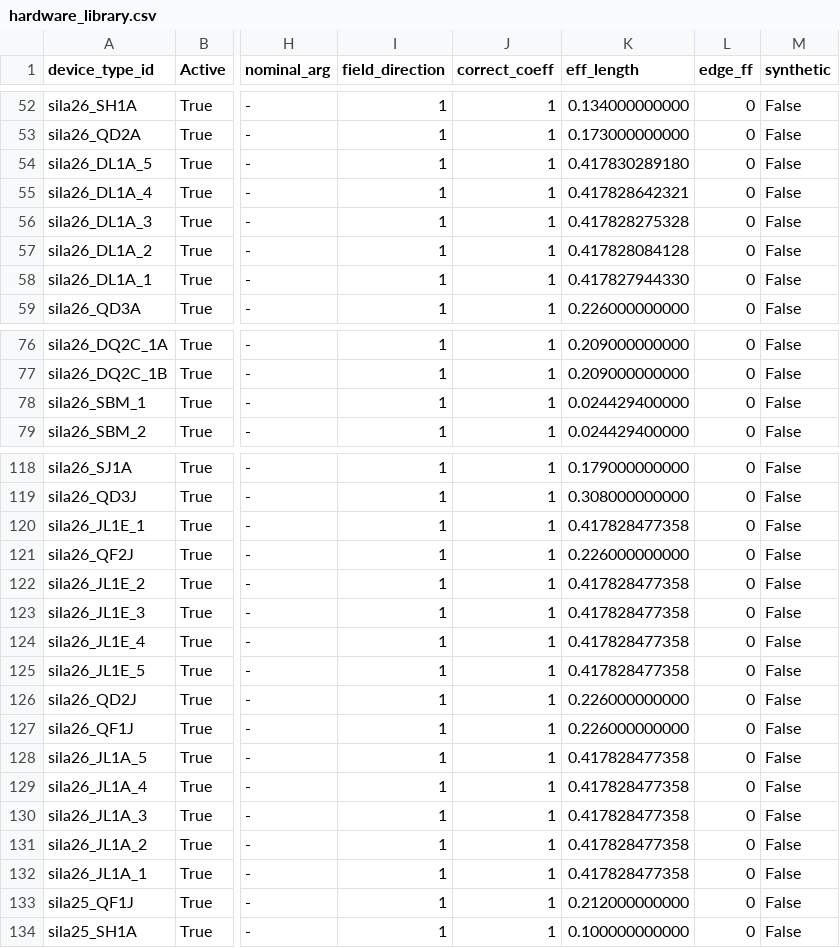
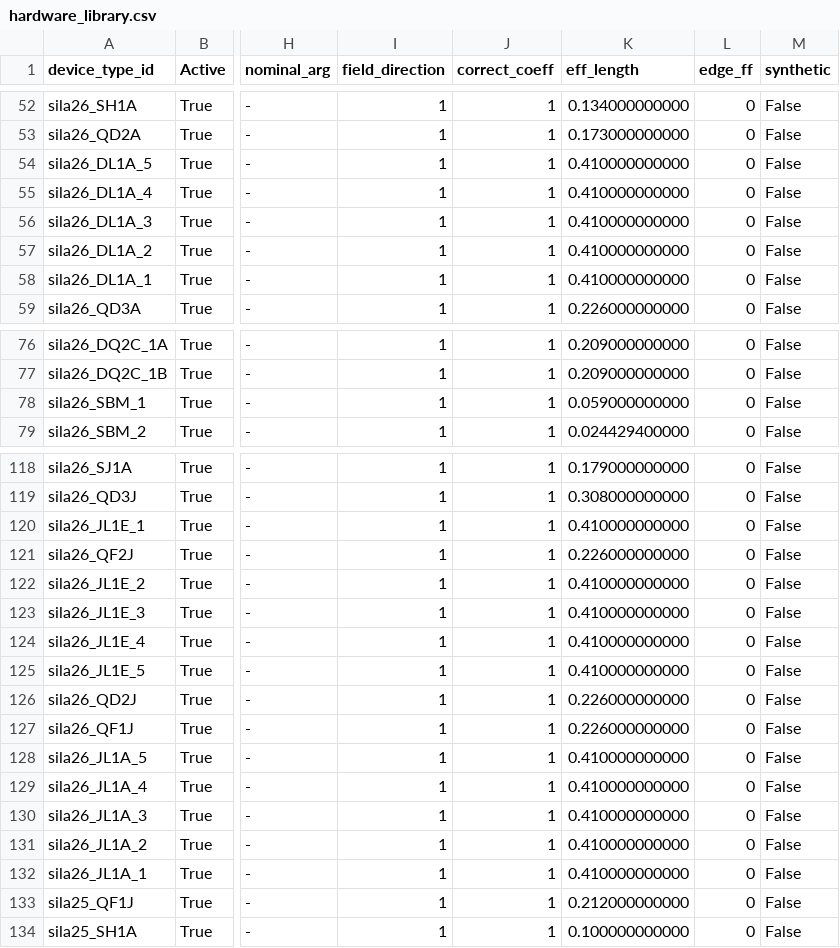
Before and after one commit to SashaBray/SynchrotronSim, a CSV file: workspace/tables/hardware_library.csv, drawn as a sheet; only a part is shown, gaps mark what is left out; the diff covers the shown part only; the diff names each change by its address in the sheet, - before the commit and + after, or states it on an @@ line.

```diff
--- a/workspace/tables/hardware_library.csv
+++ b/workspace/tables/hardware_library.csv
-K54 (eff_length): 0.417830289180
+K54 (eff_length): 0.410000000000
-K55 (eff_length): 0.417828642321
+K55 (eff_length): 0.410000000000
-K56 (eff_length): 0.417828275328
+K56 (eff_length): 0.410000000000
-K57 (eff_length): 0.417828084128
+K57 (eff_length): 0.410000000000
-K58 (eff_length): 0.417827944330
+K58 (eff_length): 0.410000000000
-K78 (eff_length): 0.024429400000
+K78 (eff_length): 0.059000000000
-K120 (eff_length): 0.417828477358
+K120 (eff_length): 0.410000000000
-K122:K125 (eff_length): 0.417828477358
+K122:K125 (eff_length): 0.410000000000
-K128:K132 (eff_length): 0.417828477358
+K128:K132 (eff_length): 0.410000000000
```
Also changed, not shown: 15 edited cells elsewhere in this file, workspace/tables/element_connectivity.csv, 8 other files.
